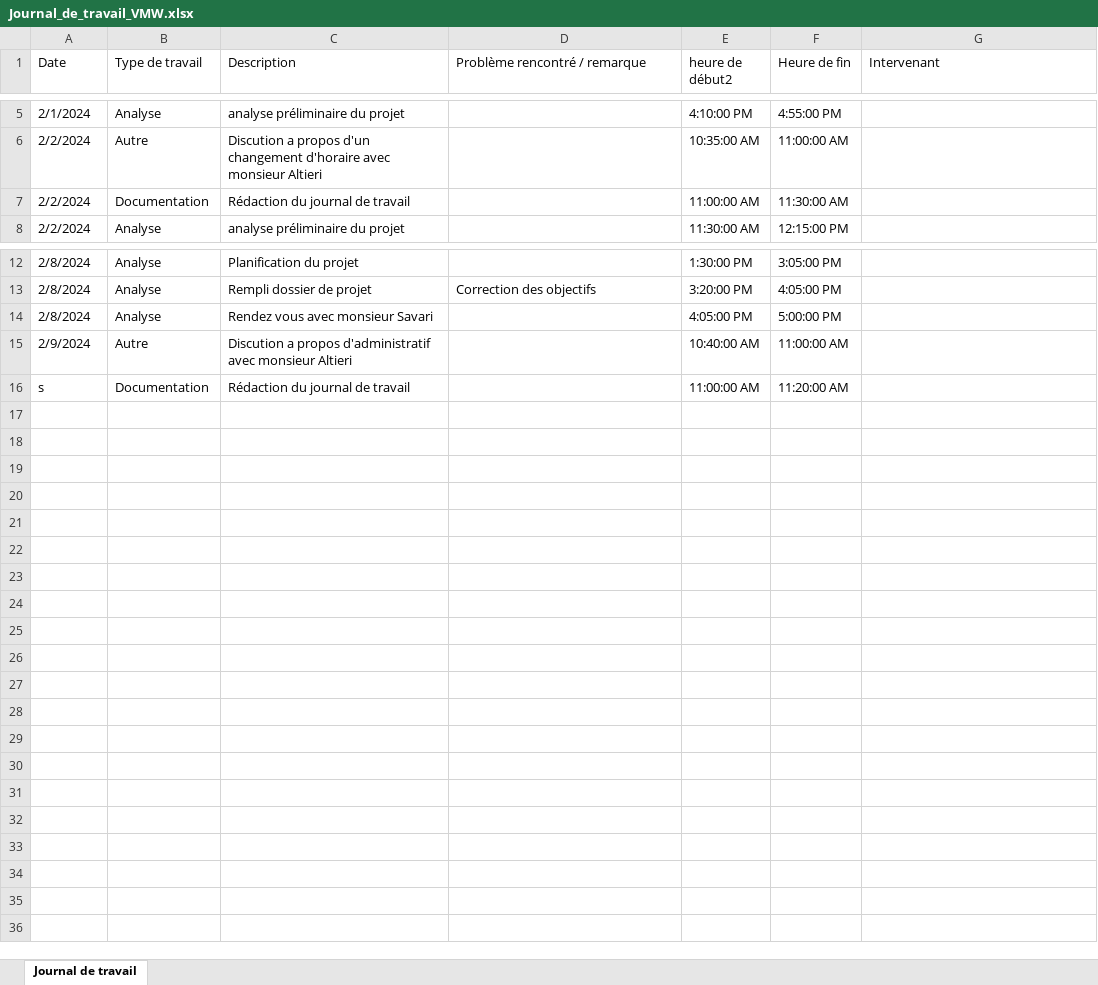
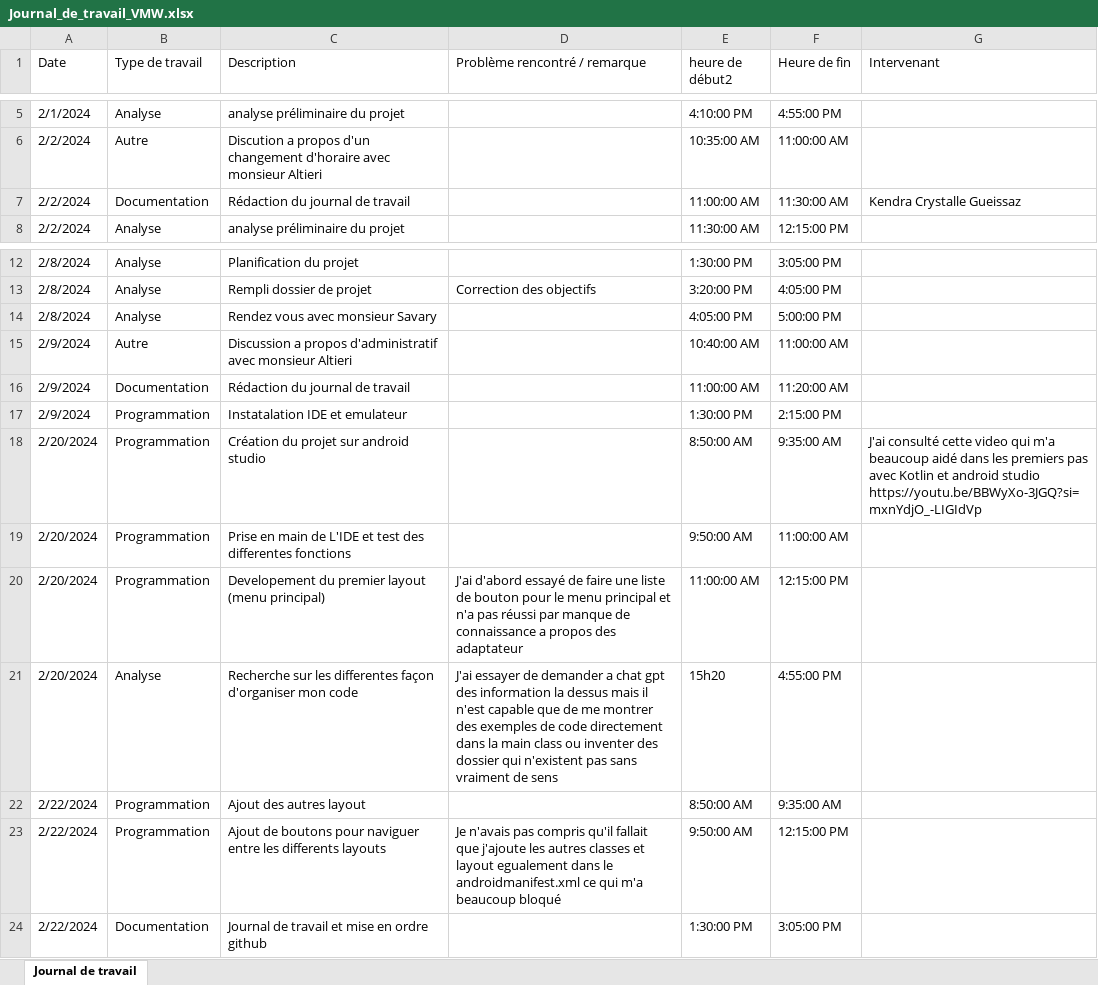
Before and after one commit to Bifmann/JoQuiz, an Excel workbook: Documentation/Journal_de_travail_VMW.xlsx, sheet Journal de travail, drawn as a sheet; only a part is shown, gaps mark what is left out; values as stored, in another font and other column widths than the file's, no borders; table styles not drawn; the diff names each change by its address in the sheet, - before the commit and + after, or states it on an @@ line.

Commit message:
Update Journal_de_travail_VMW.xlsx Ajout de la classe Quiz

```diff
--- a/Documentation/Journal_de_travail_VMW.xlsx (sheet Journal de travail)
+++ b/Documentation/Journal_de_travail_VMW.xlsx (sheet Journal de travail)
-G7 (Intervenant): (empty)
+G7 (Intervenant): Kendra Crystalle Gueissaz
-C14 (Description): Rendez vous avec monsieur Savari
+C14 (Description): Rendez vous avec monsieur Savary
-C15 (Description): Discution a propos…
+C15 (Description): Discussion a propos…
-A16 (Date): s
+A16 (Date): 2/9/2024
+row 17: 2/9/2024 | Programmation | Instatalation IDE et emulateur |  | 1:30:00 PM | 2:15:00 PM
+row 18: 2/20/2024 | Programmation | Création du projet sur android studio |  | 8:50:00 AM | 9:35:00 AM | J'ai consulté cette video qui m'a beaucoup aidé dans les premiers pas avec Kotlin et android studio https://youtu.be/BBWyXo-3JGQ?si=mxnYdjO_-LIGIdVp
+row 19: 2/20/2024 | Programmation | Prise en main de L'IDE et test des differentes fonctions |  | 9:50:00 AM | 11:00:00 AM
+row 20: 2/20/2024 | Programmation | Developement du premier layout (menu principal) | J'ai d'abord essayé de faire une liste de bouton pour le menu principal et n'a pas réussi par manque de connaissance a propos des adaptateur | 11:00:00 AM | 12:15:00 PM
+row 21: 2/20/2024 | Analyse | Recherche sur les differentes façon d'organiser mon code | J'ai essayer de demander a chat gpt des information la dessus mais il n'est capable que de me montrer des exemples de code directement dans la main class ou inventer des dossier qui n'existent pas sans vraiment de sens | 15h20 | 4:55:00 PM
+row 22: 2/22/2024 | Programmation | Ajout des autres layout |  | 8:50:00 AM | 9:35:00 AM
+row 23: 2/22/2024 | Programmation | Ajout de boutons pour naviguer entre les differents layouts | Je n'avais pas compris qu'il fallait que j'ajoute les autres classes et layout egualement dans le androidmanifest.xml ce qui m'a beaucoup bloqué | 9:50:00 AM | 12:15:00 PM
+row 24: 2/22/2024 | Documentation | Journal de travail et mise en ordre github |  | 1:30:00 PM | 3:05:00 PM
```
Also changed, not shown: 2 other files.
